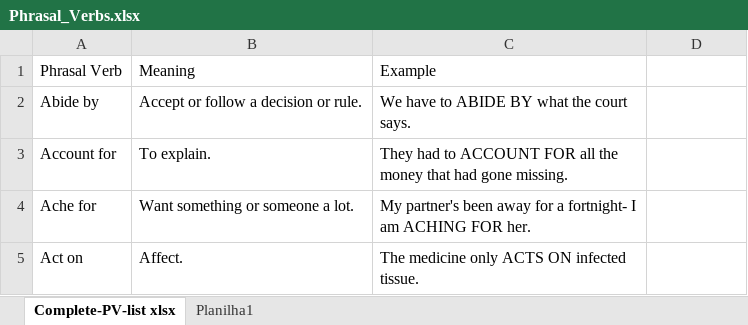
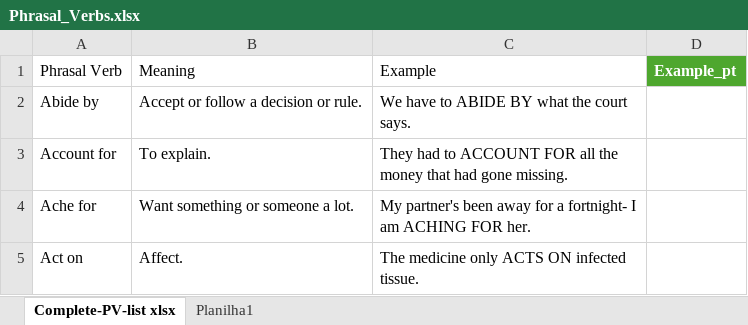
Before and after one commit to xXNCSXx/Phrasal_Verbs_challange, an Excel workbook: Phrasal_Verbs.xlsx, sheet Complete-PV-list xlsx, drawn as a sheet; only a part is shown; values as stored, in another font and other column widths than the file's, no borders; table styles not drawn; the diff names each change by its address in the sheet, - before the commit and + after, or states it on an @@ line.

Commit message:
Add files via upload

```diff
--- a/Phrasal_Verbs.xlsx (sheet Complete-PV-list xlsx)
+++ b/Phrasal_Verbs.xlsx (sheet Complete-PV-list xlsx)
-D1: (empty)
+D1: Example_pt
-D1 fill: none
+D1 fill: #4EA72E
```
